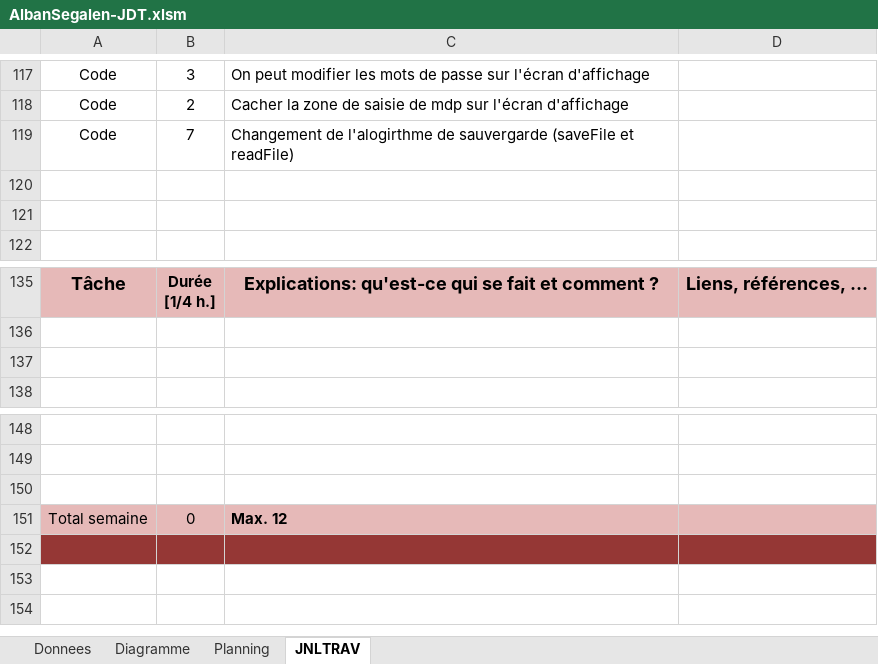
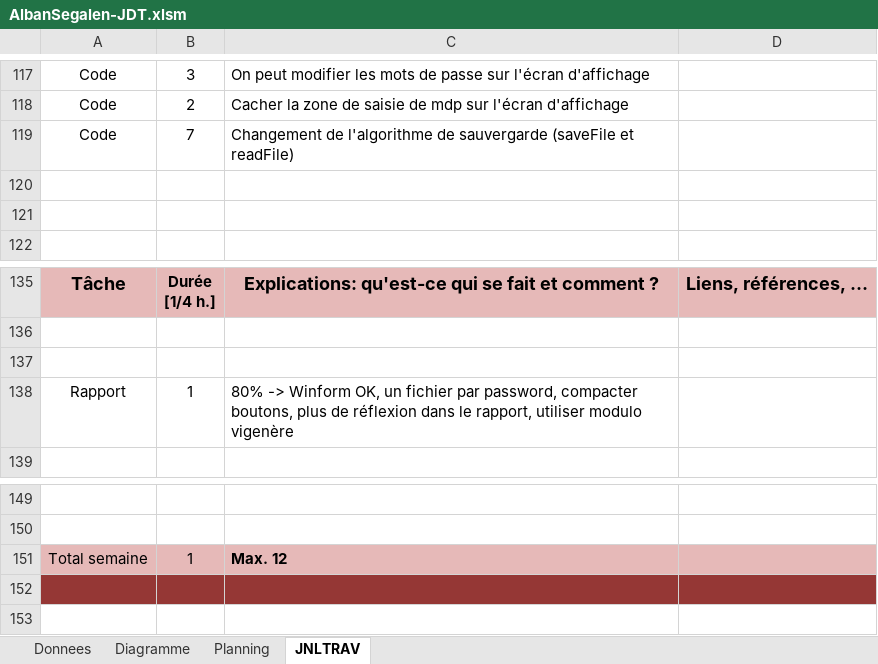
Before and after one commit to ASETML/P_Secu-114-Gestionnaire-de-mot-de-passe, an Excel workbook: AlbanSegalen-JDT.xlsm, sheet JNLTRAV, drawn as a sheet; only a part is shown, gaps mark what is left out; values as stored, in another font and other column widths than the file's, no borders; charts and pictures not drawn; removed rows and columns are numbered as before the commit, all else as after; the diff names each change by its address in the sheet, - before the commit and + after, or states it on an @@ line.

```diff
--- a/AlbanSegalen-JDT.xlsm (sheet JNLTRAV)
+++ b/AlbanSegalen-JDT.xlsm (sheet JNLTRAV)
-C119: Changement de l'alogirthme de sauvergarde…
+C119: Changement de l'algorithme de sauvergarde…
+row 138: Rapport | 1 | 80% -> Winform OK, un fichier par password, compacter boutons, plus de réflexion dans le rapport, utiliser modulo vigenère
-row 150: (empty)
-B151: 0
+B151: 1
```
Also changed, not shown: charts or pictures, 25 other files.
